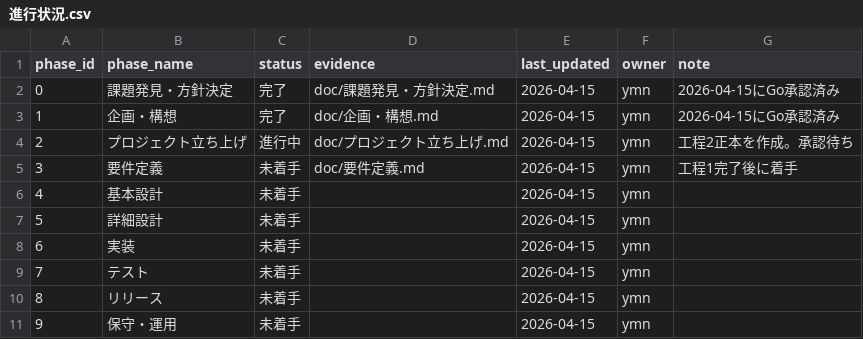
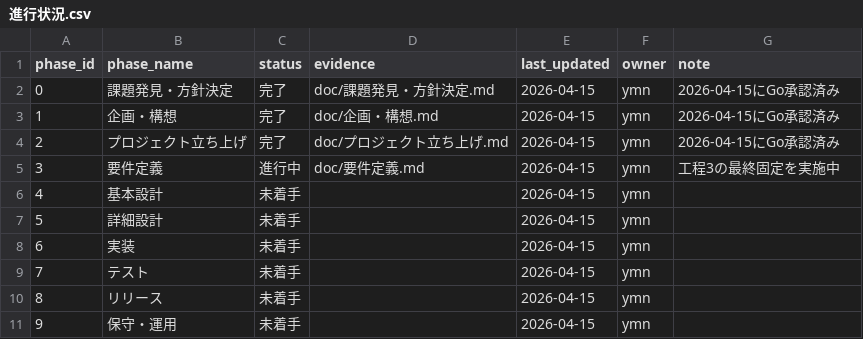
Before and after one commit to ymn-t-yamanashi/word_practice, a CSV file: doc/進行状況.csv, drawn as a sheet.

```diff
--- a/doc/進行状況.csv
+++ b/doc/進行状況.csv
@@ -3,4 +3,4 @@ phase_id,phase_name,status,evidence,last_updated,owner,note
 1,企画・構想,完了,"doc/企画・構想.md",2026-04-15,ymn,"2026-04-15にGo承認済み"
-2,プロジェクト立ち上げ,進行中,"doc/プロジェクト立ち上げ.md",2026-04-15,ymn,"工程2正本を作成。承認待ち"
-3,要件定義,未着手,"doc/要件定義.md",2026-04-15,ymn,"工程1完了後に着手"
+2,プロジェクト立ち上げ,完了,"doc/プロジェクト立ち上げ.md",2026-04-15,ymn,"2026-04-15にGo承認済み"
+3,要件定義,進行中,"doc/要件定義.md",2026-04-15,ymn,"工程3の最終固定を実施中"
 4,基本設計,未着手,"",2026-04-15,ymn,""
```
Also changed, not shown: 1 other file.
